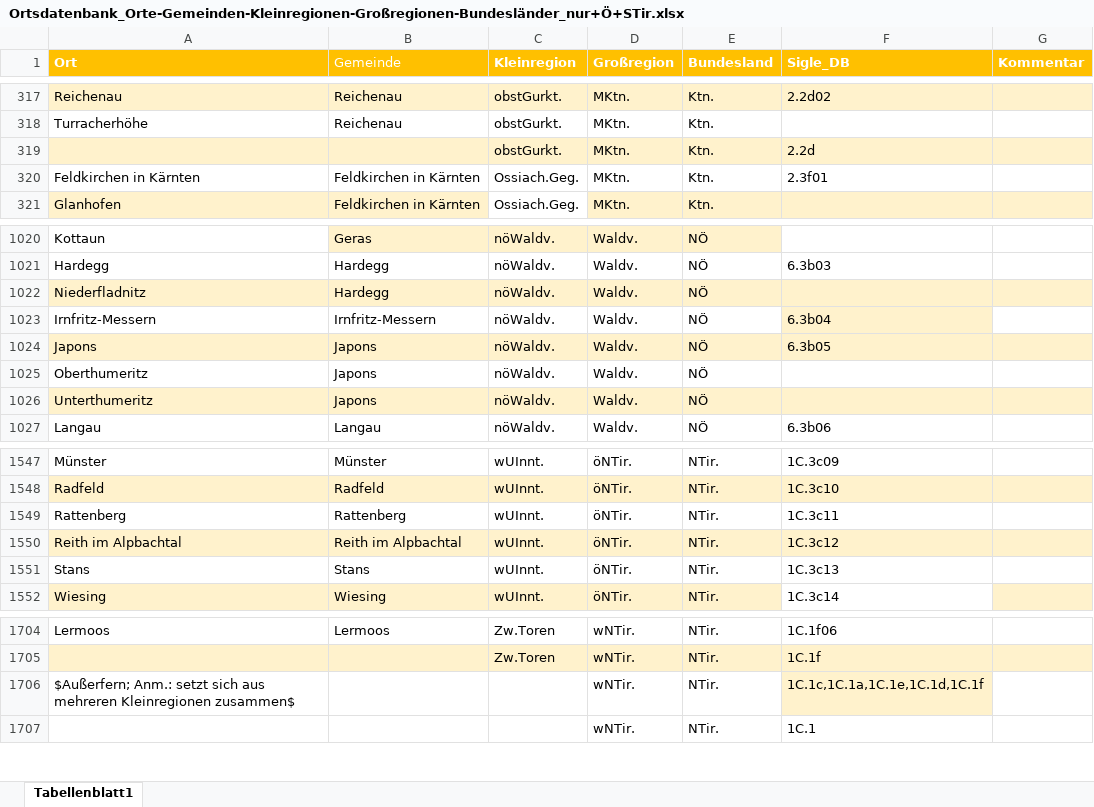
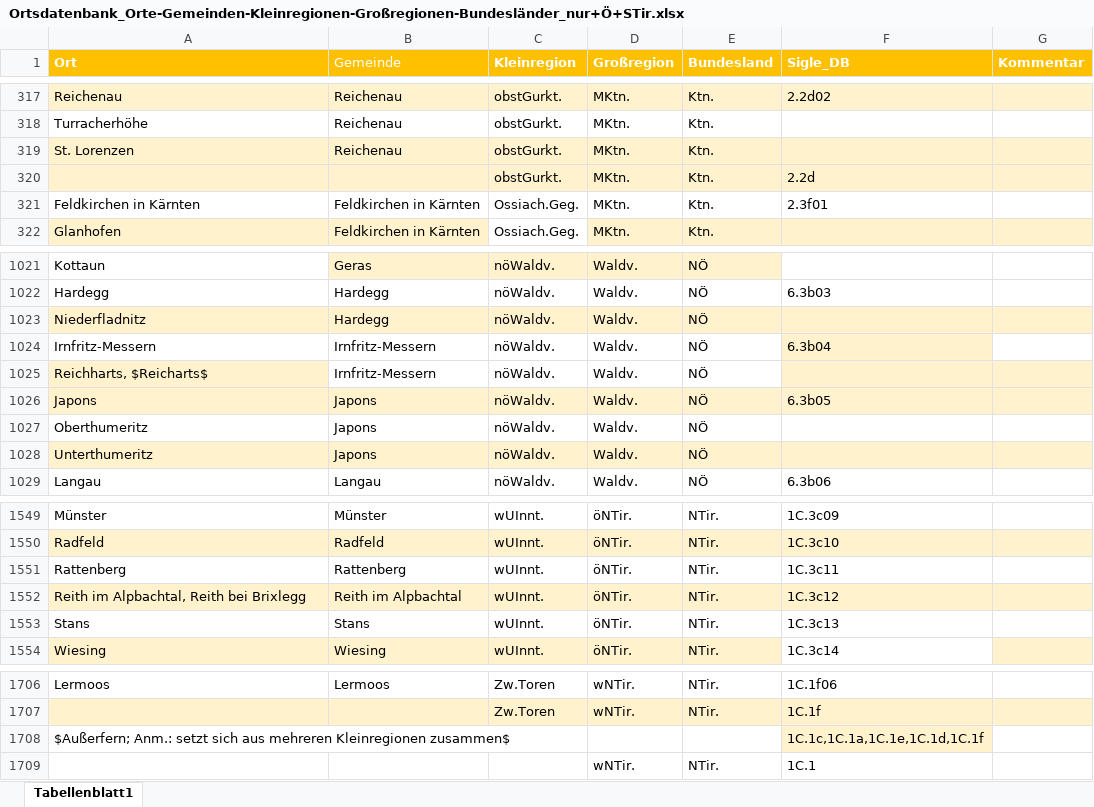
Before and after one commit to acdh-oeaw/wboe-redaktionstool, an Excel workbook: static/Ortsdatenbank_Orte-Gemeinden-Kleinregionen-Großregionen-Bundesländer_nur+Ö+STir.xlsx, sheet Tabellenblatt1, drawn as a sheet; only a part is shown, gaps mark what is left out; values as stored, in another font and other column widths than the file's, no borders; charts and pictures not drawn; addresses are those after the commit; the diff names each change by its address in the sheet, - before the commit and + after, or states it on an @@ line.

Commit message:
Ortsdatenbank -> Update (#issue56)

```diff
--- a/static/Ortsdatenbank_Orte-Gemeinden-Kleinregionen-Großregionen-Bundesländer_nur+Ö+STir.xlsx (sheet Tabellenblatt1)
+++ b/static/Ortsdatenbank_Orte-Gemeinden-Kleinregionen-Großregionen-Bundesländer_nur+Ö+STir.xlsx (sheet Tabellenblatt1)
+row 319: St. Lorenzen | Reichenau | obstGurkt. | MKtn. | Ktn.
+row 1025: Reichharts, $Reicharts$ | Irnfritz-Messern | nöWaldv. | Waldv. | NÖ
-A1552 (Ort): Reith im Alpbachtal
+A1552 (Ort): Reith im Alpbachtal, Reith bei Brixlegg
-D1708 (Großregion): wNTir.
+D1708 (Großregion): (empty)
-E1708 (Bundesland): NTir.
+E1708 (Bundesland): (empty)
```
Also changed, not shown: charts or pictures.
